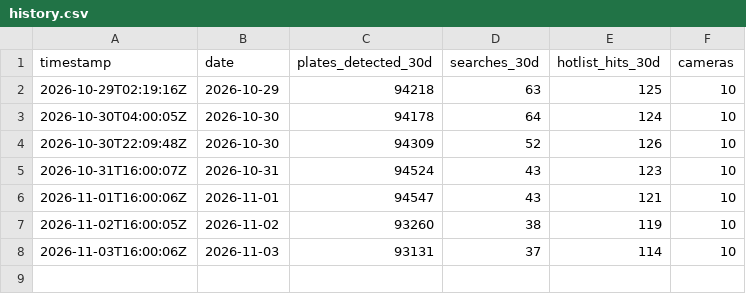
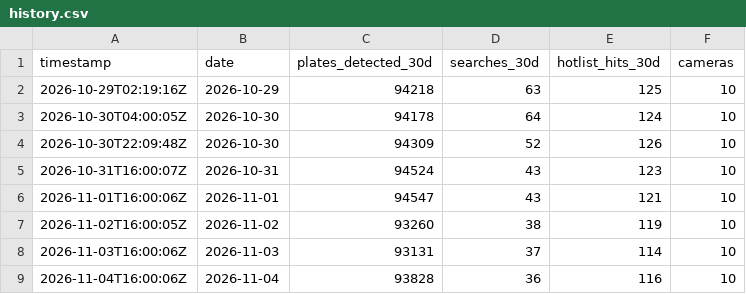
Before and after one commit to WhatIsInCreedmoor/Flock-Rolling-Statistics, a CSV file: data/history.csv, drawn as a sheet.

```diff
--- a/data/history.csv
+++ b/data/history.csv
@@ -8 +8,2 @@ timestamp,date,plates_detected_30d,searches_30d,hotlist_hits_30d,cameras
 2026-11-03T16:00:06Z,2026-11-03,93131,37,114,10
+2026-11-04T16:00:06Z,2026-11-04,93828,36,116,10
```
Also changed, not shown: 2 other files.
